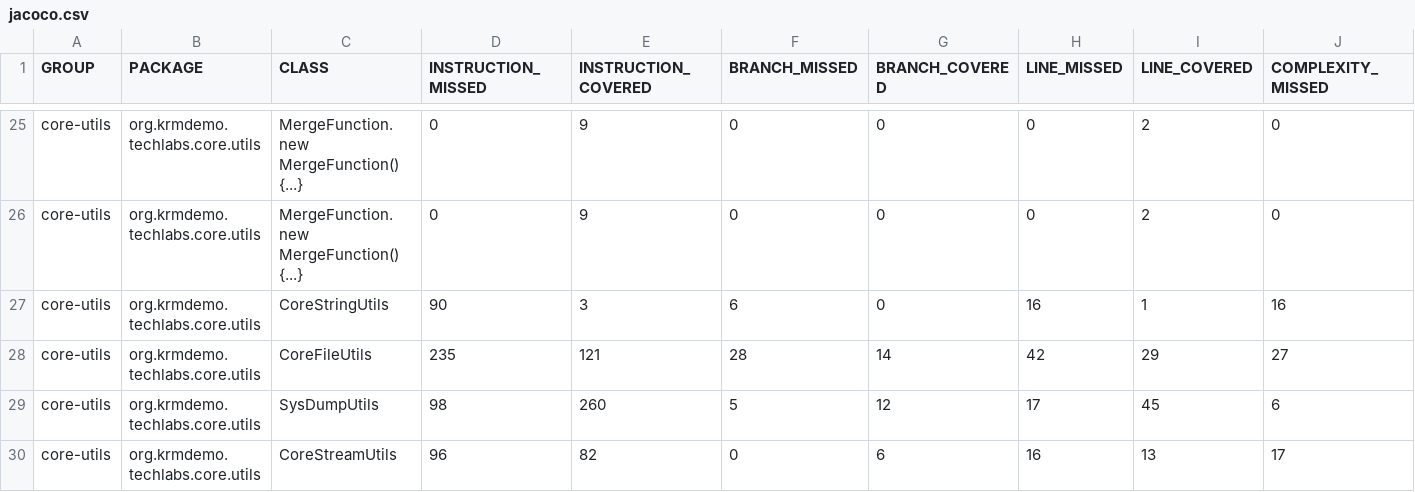
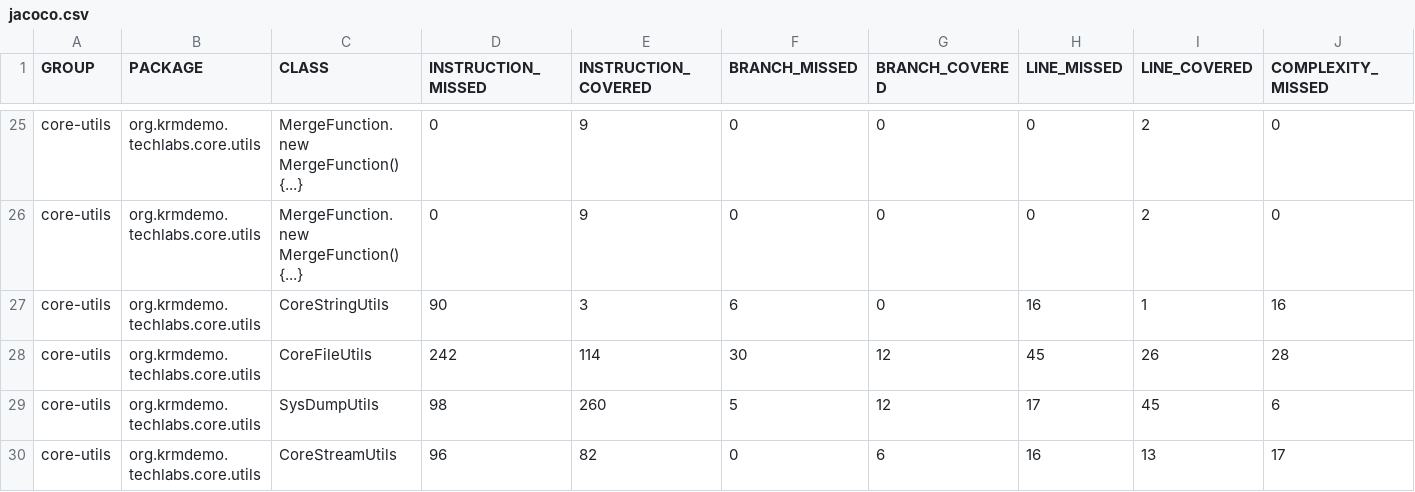
Before and after one commit to krm-demo/core-utils, a CSV file: core-utils-21.21.004-SNAPSHOT/jacoco-reports/jacoco.csv, drawn as a sheet; only a part is shown, gaps mark what is left out; removed rows and columns are numbered as before the commit, all else as after; rows hold the shown columns only; the diff names each change by its address in the sheet, - before the commit and + after, or states it on an @@ line.

```diff
--- a/core-utils-21.21.004-SNAPSHOT/jacoco-reports/jacoco.csv
+++ b/core-utils-21.21.004-SNAPSHOT/jacoco-reports/jacoco.csv
-row 28: core-utils | org.krmdemo.techlabs.core.utils | CoreFileUtils | 235 | 121 | 28 | 14 | 42 | 29 | 27
+row 28: core-utils | org.krmdemo.techlabs.core.utils | CoreFileUtils | 242 | 114 | 30 | 12 | 45 | 26 | 28
```
Also changed, not shown: 14 other files.
